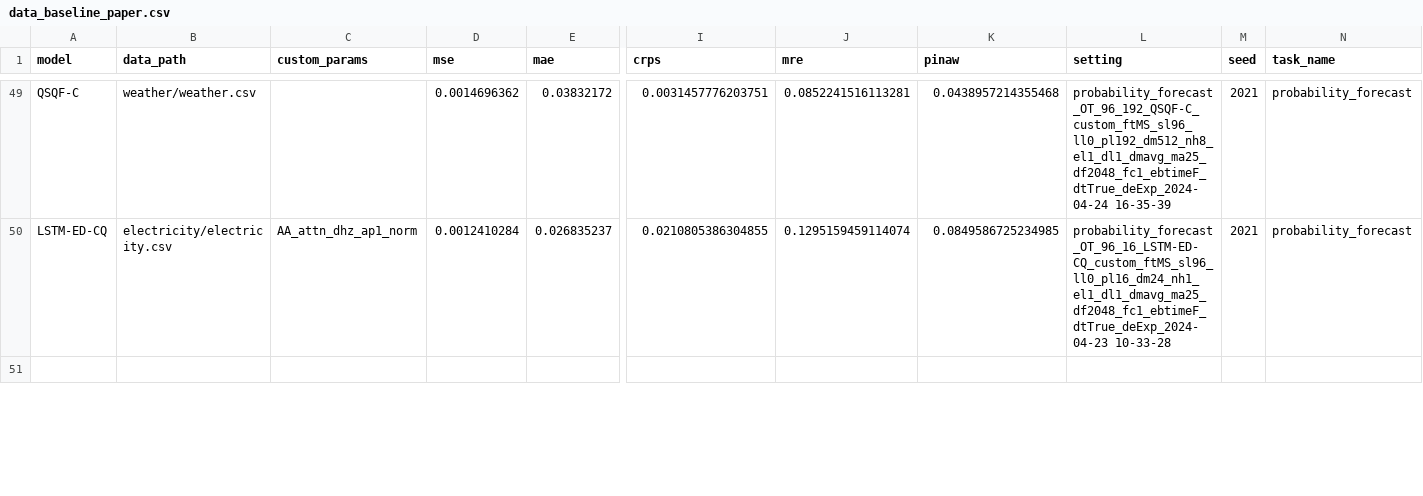
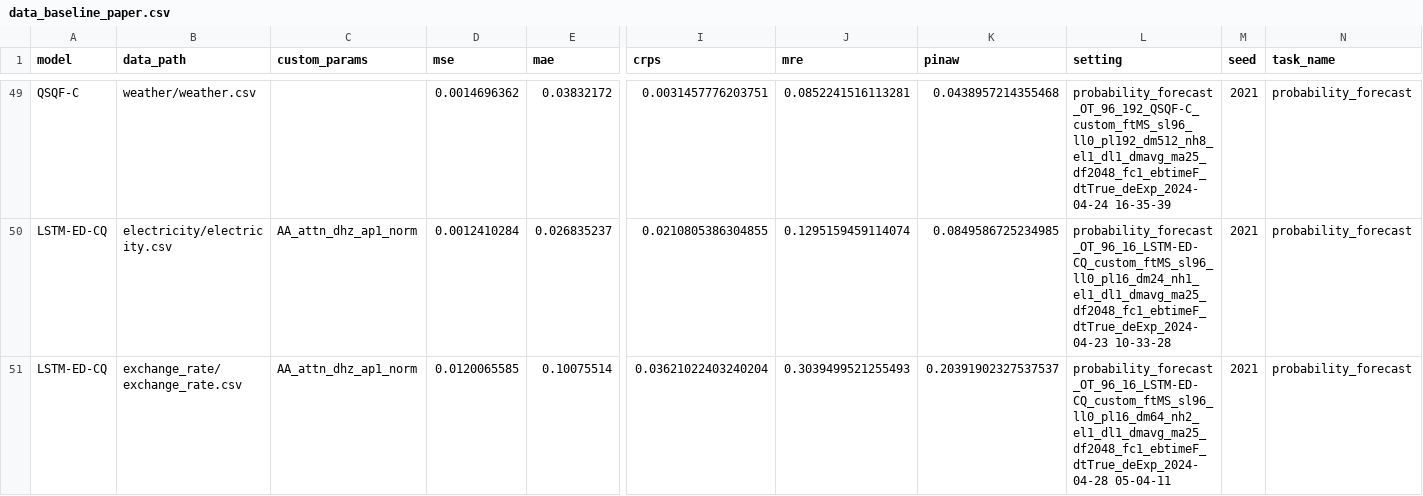
Before and after one commit to Jack251970/Time-Series-Library, a CSV file: data/probability_forecast/data_baseline_paper.csv, drawn as a sheet; only a part is shown, gaps mark what is left out; rows hold the shown columns only; the diff covers the shown part only; the diff names each change by its address in the sheet, - before the commit and + after, or states it on an @@ line.

Commit message:
测试

```diff
--- a/data/probability_forecast/data_baseline_paper.csv
+++ b/data/probability_forecast/data_baseline_paper.csv
-row 51: (empty)
+row 51: LSTM-ED-CQ | exchange_rate/exchange_rate.csv | AA_attn_dhz_ap1_norm | 0.0120065585 | 0.10075514 | 0.03621022403240204 | 0.3039499521255493 | 0.20391902327537537 | probability_forecast_OT_96_16_LSTM-ED-CQ_custom_ftMS_sl96_ll0_pl16_dm64_nh2_el1_dl1_dmavg_ma25_df2048_fc1_ebtimeF_dtTrue_deExp_2024-04-28 05-04-11 | 2021 | probability_forecast
```
Also changed, not shown: 70 edited cells elsewhere in this file.
